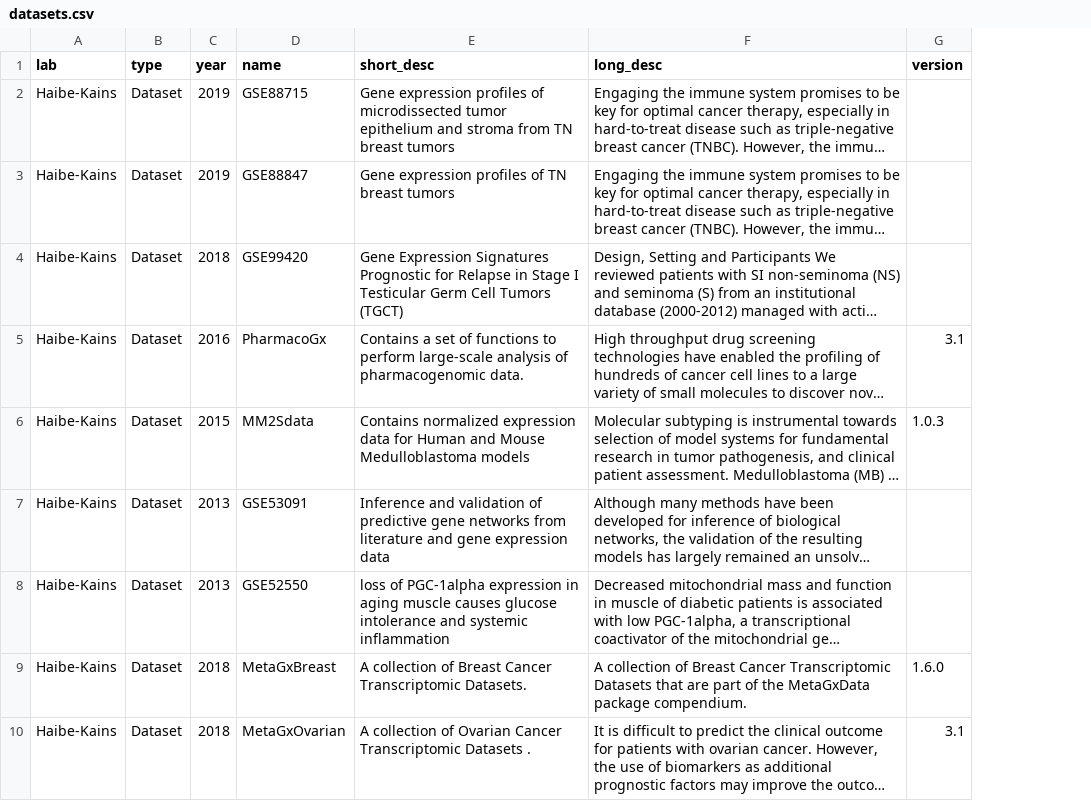
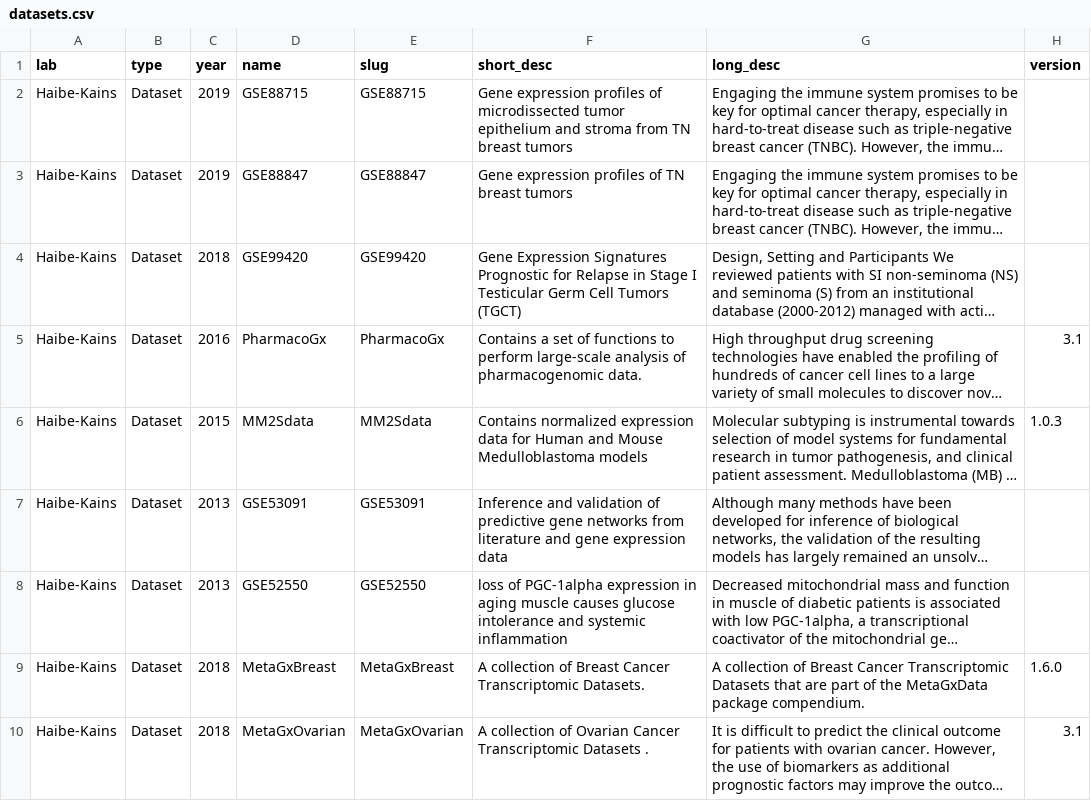
Before and after one commit to cbmp/cbmp, a CSV file: src/data/datasets.csv, drawn as a sheet; only a part is shown; long unchanged cells end in …; the diff names each change by its address in the sheet, - before the commit and + after, or states it on an @@ line.

```diff
--- a/src/data/datasets.csv
+++ b/src/data/datasets.csv
+column E (slug), rows 2-10: GSE88715 | GSE88847 | GSE99420 | PharmacoGx | MM2Sdata | GSE53091 | GSE52550 | MetaGxBreast | MetaGxOvarian
```
Also changed, not shown: src/data/software.csv, src/data/webapps.csv, 6 other files.
